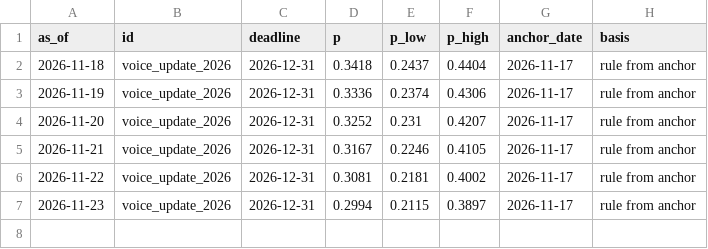
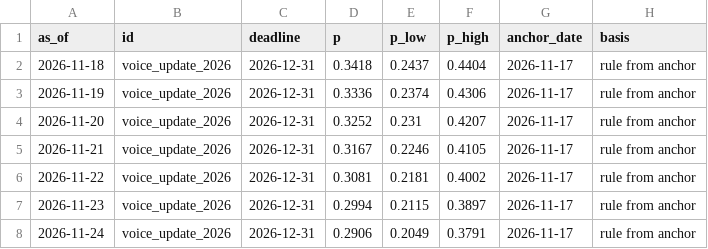
Before and after one commit to JacobBrooke95/Claude-Model-Guide, a CSV file: forecast/voice_tracking_log.csv, drawn as a sheet; the diff names each change by its address in the sheet, - before the commit and + after, or states it on an @@ line.

```diff
--- a/forecast/voice_tracking_log.csv
+++ b/forecast/voice_tracking_log.csv
+row 8: 2026-11-24 | voice_update_2026 | 2026-12-31 | 0.2906 | 0.2049 | 0.3791 | 2026-11-17 | rule from anchor
```
Also changed, not shown: forecast/data/source_ledger.csv, forecast/forecast_log.csv, 13 other files.
